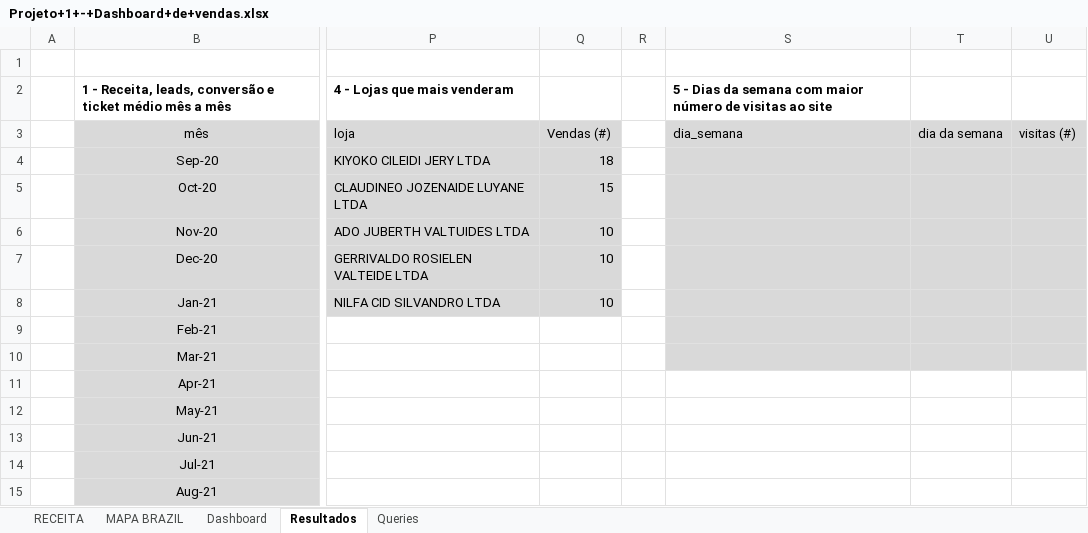
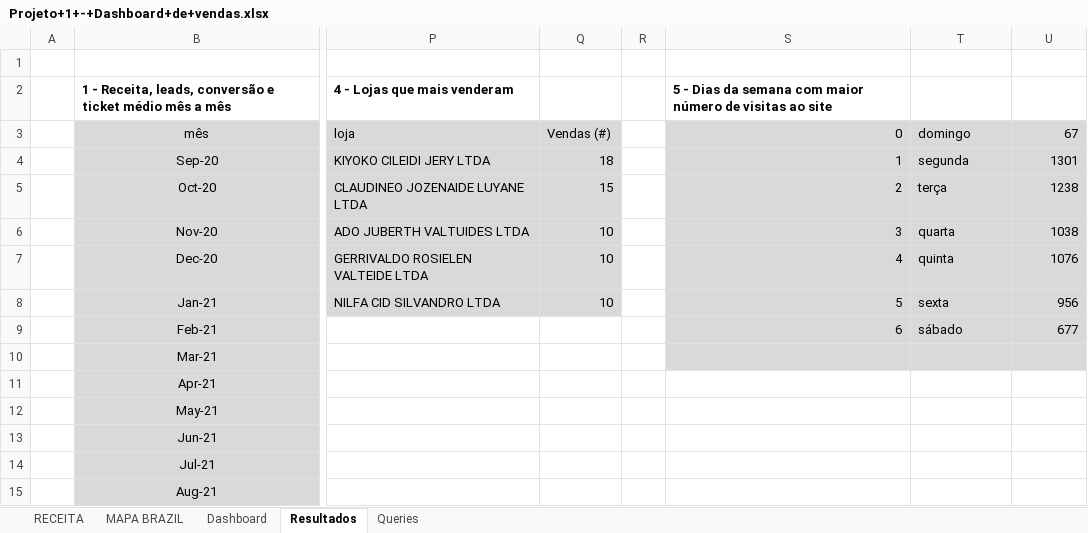
Before and after one commit to JoaoVitor2022dev/analyze-sales-dashboard-data, an Excel workbook: DashBoard/Projeto+1+-+Dashboard+de+vendas.xlsx, sheet Resultados, drawn as a sheet; only a part is shown, gaps mark what is left out; values as stored, in another font and other column widths than the file's, no borders; the diff names each change by its address in the sheet, - before the commit and + after, or states it on an @@ line.

Commit message:
Description: Ultima query de consulta para retonar os dias da semana que mais á vendas

```diff
--- a/DashBoard/Projeto+1+-+Dashboard+de+vendas.xlsx (sheet Resultados)
+++ b/DashBoard/Projeto+1+-+Dashboard+de+vendas.xlsx (sheet Resultados)
-S3: dia_semana
+S3: 0
-T3: dia da semana
+T3: domingo
-U3: visitas (#)
+U3: 67
-S4 (0): (empty)
+S4 (0): 1
-T4 (domingo): (empty)
+T4 (domingo): segunda
-U4 (67): (empty)
+U4 (67): 1301
-S5 (0): (empty)
+S5 (0): 2
-T5 (domingo): (empty)
+T5 (domingo): terça
-U5 (67): (empty)
+U5 (67): 1238
-S6 (0): (empty)
+S6 (0): 3
-T6 (domingo): (empty)
+T6 (domingo): quarta
-U6 (67): (empty)
+U6 (67): 1038
-S7 (0): (empty)
+S7 (0): 4
-T7 (domingo): (empty)
+T7 (domingo): quinta
-U7 (67): (empty)
+U7 (67): 1076
-S8 (0): (empty)
+S8 (0): 5
-T8 (domingo): (empty)
+T8 (domingo): sexta
-U8 (67): (empty)
+U8 (67): 956
-S9 (0): (empty)
+S9 (0): 6
-T9 (domingo): (empty)
+T9 (domingo): sábado
-U9 (67): (empty)
+U9 (67): 677
```
Also changed, not shown: charts or pictures.
